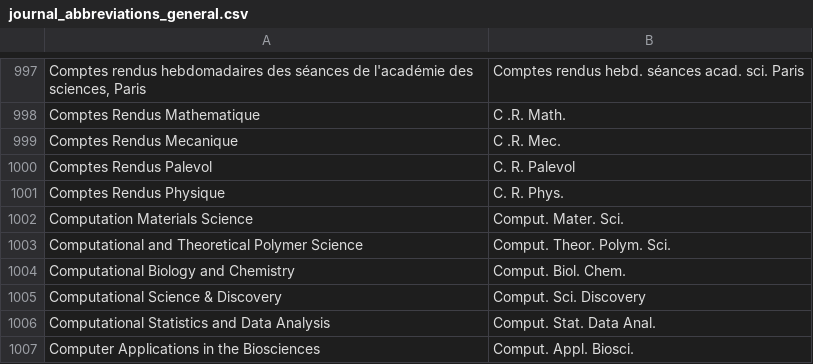
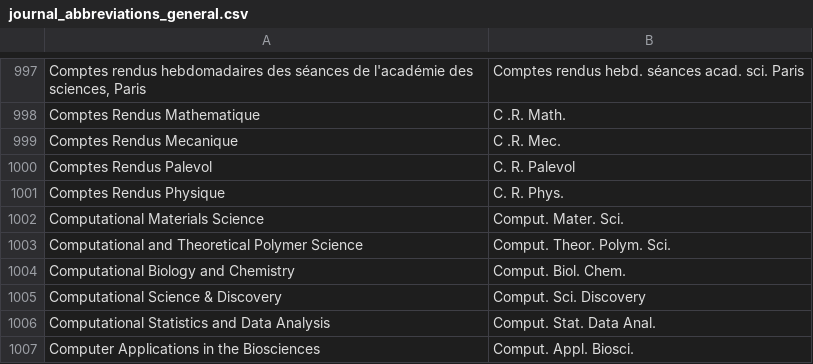
Before and after one commit to JabRef/abbrv.jabref.org, a CSV file: journals/journal_abbreviations_general.csv, drawn as a sheet; only a part is shown, gaps mark what is left out.

Commit message:
Fix journal name "Computational Materials Science"

```diff
--- a/journals/journal_abbreviations_general.csv
+++ b/journals/journal_abbreviations_general.csv
@@ -1001,3 +1001,3 @@ Comptes Rendus Palevol;C. R. Palevol
 Comptes Rendus Physique;C. R. Phys.
-Computation Materials Science;Comput. Mater. Sci.
+Computational Materials Science;Comput. Mater. Sci.
 Computational and Theoretical Polymer Science;Comput. Theor. Polym. Sci.
```
Also changed, not shown: journals/journal_abbreviations_mechanical.csv.
